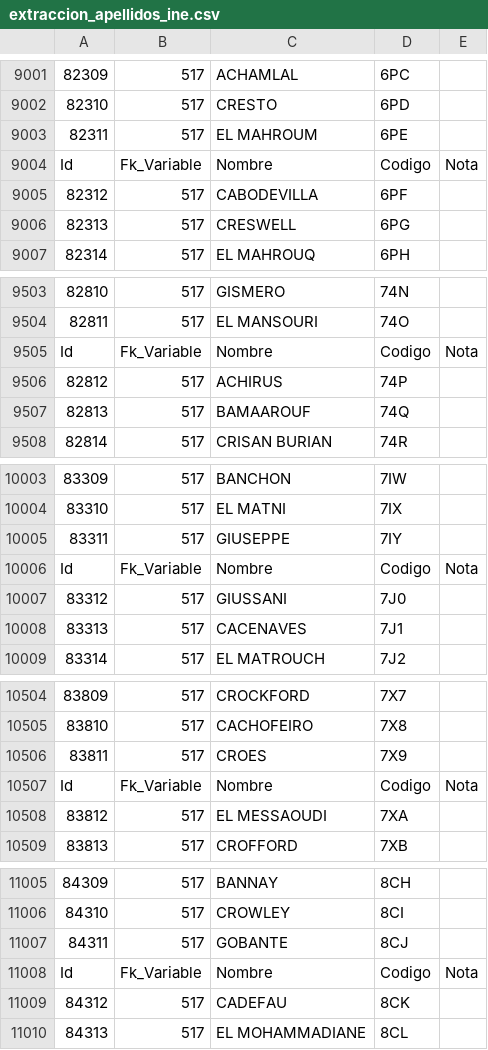
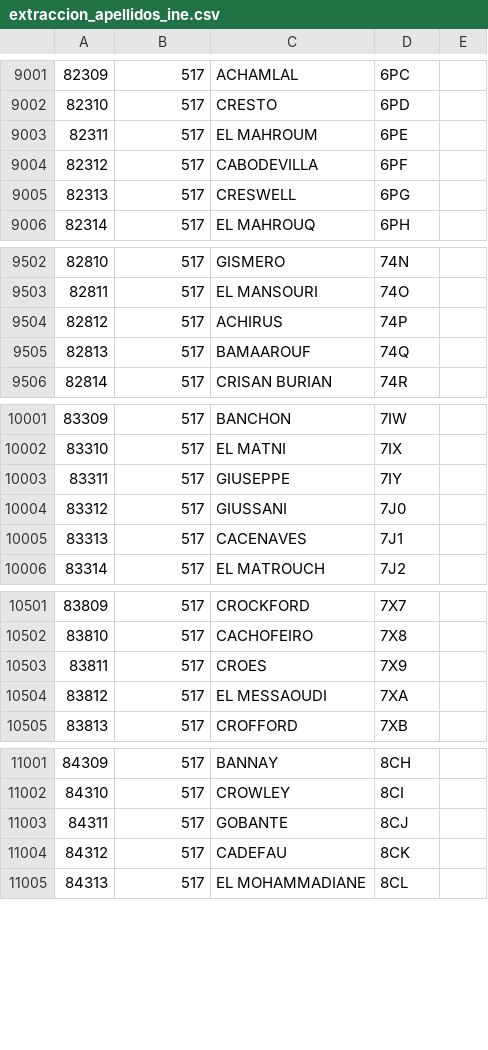
Before and after one commit to rocimunoz/springBatch, a CSV file: templateSpringBatch/bin/ficheros/extraccion_apellidos_ine.csv, drawn as a sheet; only a part is shown, gaps mark what is left out; the diff names each change by its address in the sheet, - before the commit and + after, or states it on an @@ line.

Commit message:
configuracion

```diff
--- a/templateSpringBatch/bin/ficheros/extraccion_apellidos_ine.csv
+++ b/templateSpringBatch/bin/ficheros/extraccion_apellidos_ine.csv
-row 9004: Id | Fk_Variable | Nombre | Codigo | Nota
-row 9505: Id | Fk_Variable | Nombre | Codigo | Nota
-row 10006: Id | Fk_Variable | Nombre | Codigo | Nota
-row 10507: Id | Fk_Variable | Nombre | Codigo | Nota
-row 11008: Id | Fk_Variable | Nombre | Codigo | Nota
```
